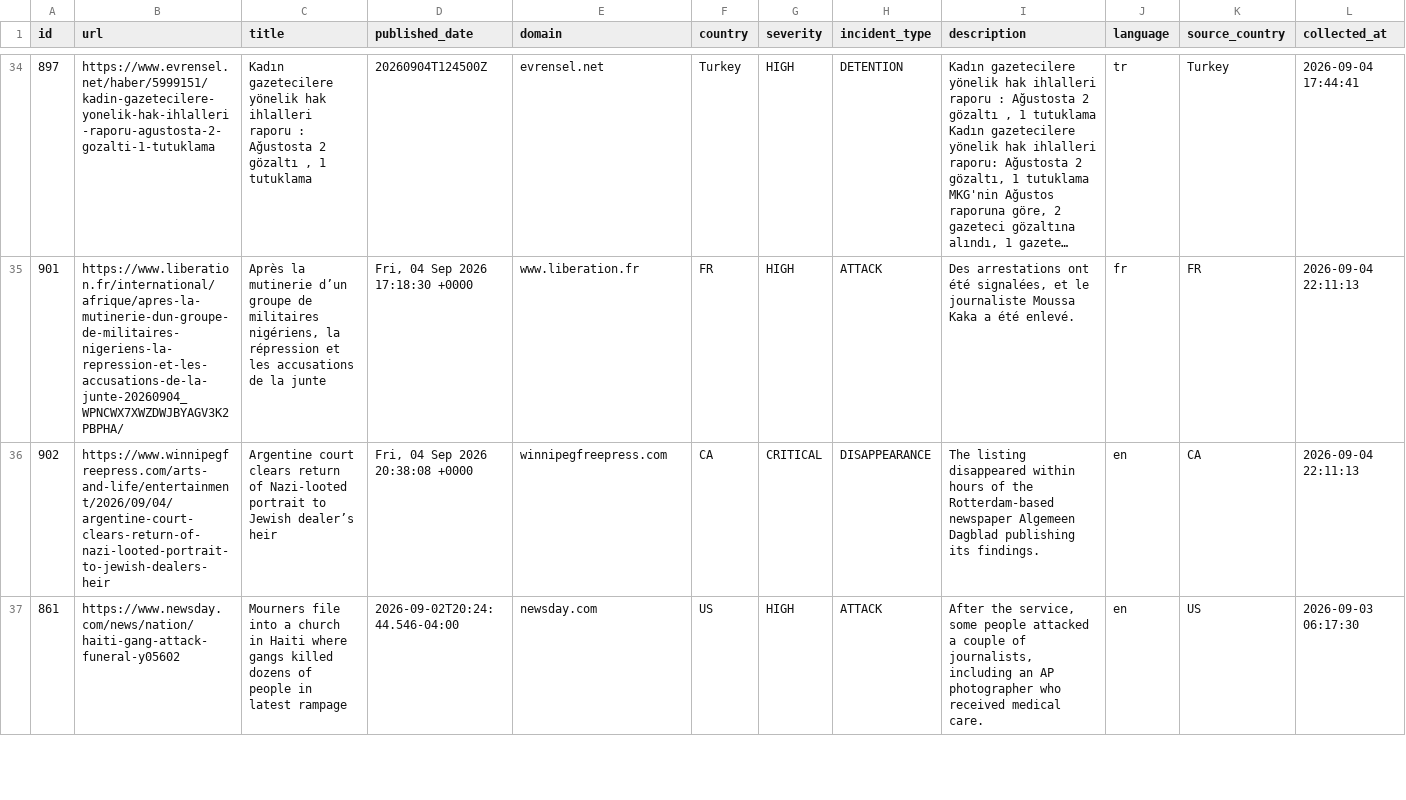
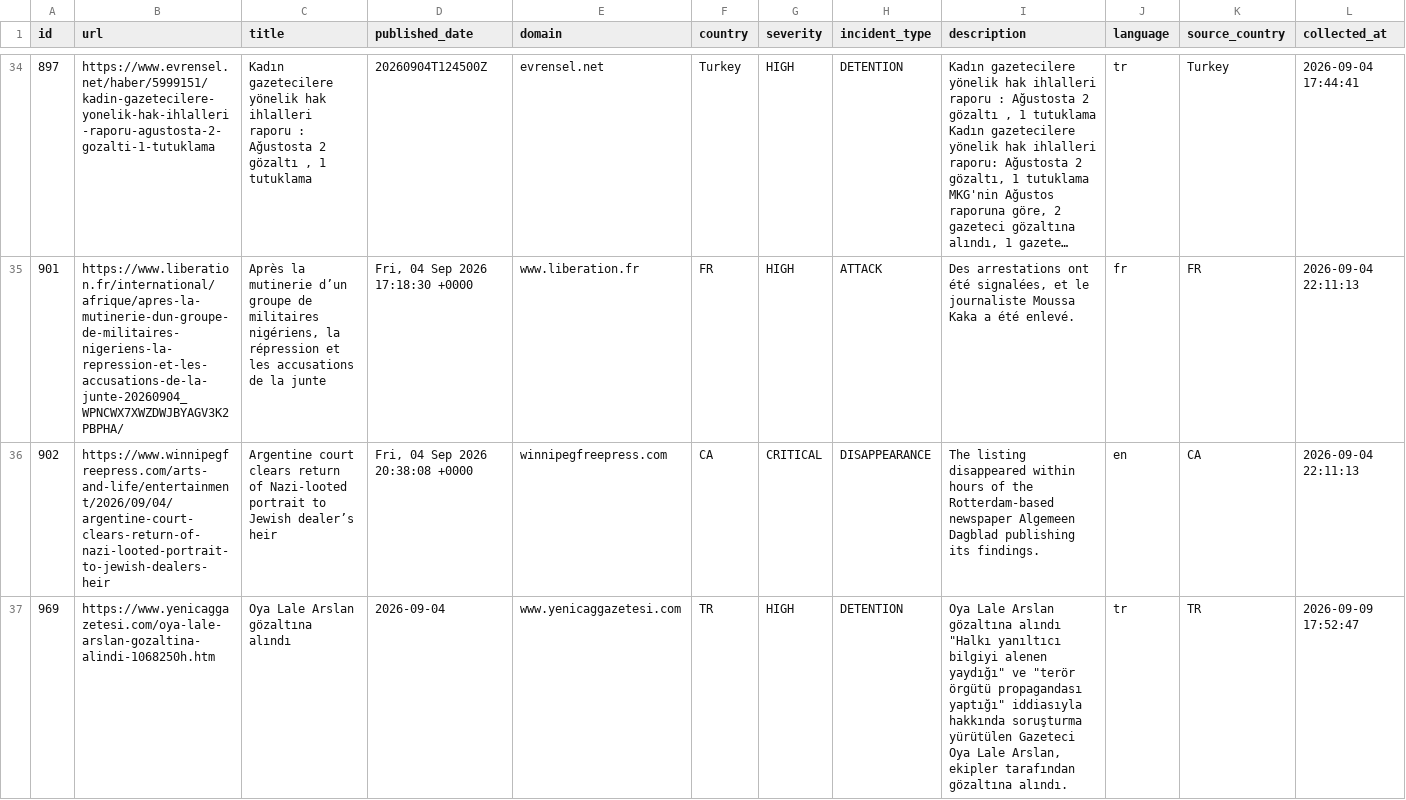
Before and after one commit to nunocalaim/journalist-safety-monitor-ccnews, a CSV file: data/exports/incidents_10d.csv, drawn as a sheet; only a part is shown, gaps mark what is left out; the shorter side is filled out with more unchanged rows; long unchanged cells end in …; rows hold the shown columns only; the diff covers the shown part only; the diff names each change by its address in the sheet, - before the commit and + after, or states it on an @@ line.

```diff
--- a/data/exports/incidents_10d.csv
+++ b/data/exports/incidents_10d.csv
+row 37: 969 | https://www.yenicaggazetesi.com/oya-lale-arslan-gozaltina-alindi-1068250h.htm | Oya Lale Arslan gözaltına alındı | 2026-09-04 | www.yenicaggazetesi.com | TR | HIGH | DETENTION | Oya Lale Arslan gözaltına alındı "Halkı yanıltıcı bilgiyi alenen yaydığı" ve "terör örgütü propagandası yaptığı" iddiasıyla hakkında soruşturma yürütülen Gazeteci Oya Lale Arslan, ekipler tarafından gözaltına alındı. | tr | TR | 2026-09-09 17:52:47
```
Also changed, not shown: 1 added row elsewhere in this file, data/exports/incidents_180d.csv, data/exports/incidents_30d.csv, 5 other files.
